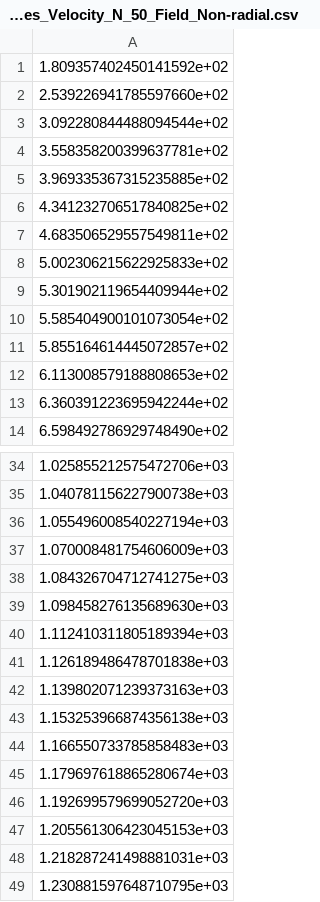
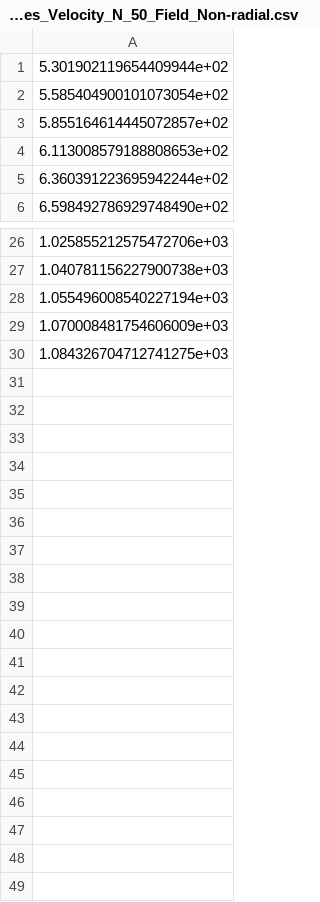
Before and after one commit to EshitaJ/MSci-SolarWind, a CSV file: Data/Band_Centres_Velocity_N_50_Field_Non-radial.csv, drawn as a sheet; only a part is shown, gaps mark what is left out.

```diff
--- a/Data/Band_Centres_Velocity_N_50_Field_Non-radial.csv
+++ b/Data/Band_Centres_Velocity_N_50_Field_Non-radial.csv
@@ -1,9 +1 @@
-1.809357402450141592e+02
-2.539226941785597660e+02
-3.092280844488094544e+02
-3.558358200399637781e+02
-3.969335367315235885e+02
-4.341232706517840825e+02
-4.683506529557549811e+02
-5.002306215622925833e+02
 5.301902119654409944e+02
@@ -38,12 +30 @@
 1.084326704712741275e+03
-1.098458276135689630e+03
-1.112410311805189394e+03
-1.126189486478701838e+03
-1.139802071239373163e+03
-1.153253966874356138e+03
-1.166550733785858483e+03
-1.179697618865280674e+03
-1.192699579699052720e+03
-1.205561306423045153e+03
-1.218287241498881031e+03
-1.230881597648710795e+03
```
Also changed, not shown: 4 other files.
